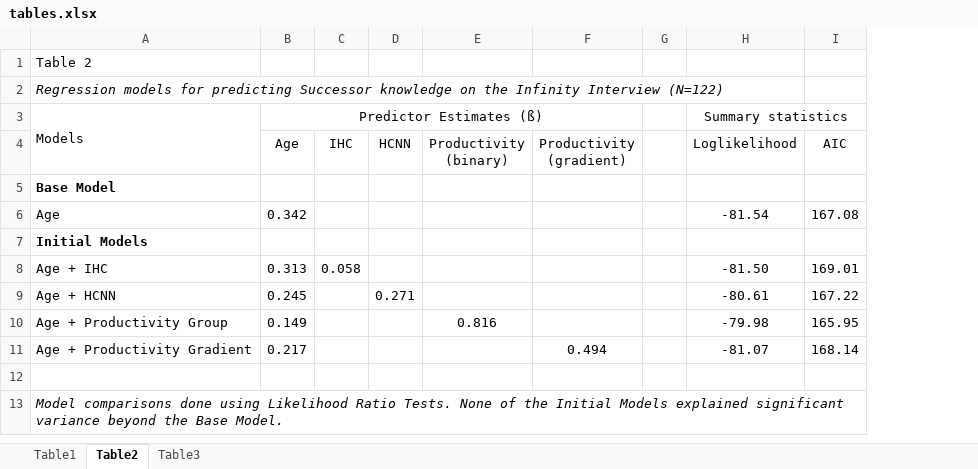
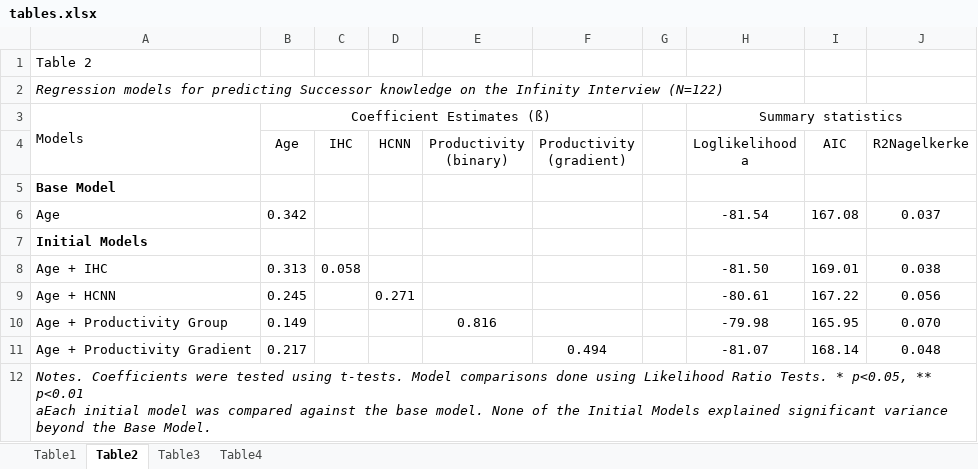
Before and after one commit to rosemschneider/recursion, an Excel workbook: tables.xlsx, sheet Table2, drawn as a sheet; values as stored, in another font and other column widths than the file's, no borders; removed rows and columns are numbered as before the commit, all else as after; ↵ is a line break in a cell; the diff names each change by its address in the sheet, - before the commit and + after, or states it on an @@ line.

Commit message:
updated figures and regression tables

```diff
--- a/tables.xlsx (sheet Table2)
+++ b/tables.xlsx (sheet Table2)
+sheet tab: Table4
+column J (R2Nagelkerke), rows 6-11: 0.037 |  | 0.038 | 0.056 | 0.070 | 0.048
-B3 (Age): Predictor Estimates (ß)
+B3 (Age): Coefficient Estimates (ß)
-H4: Loglikelihood
+H4: Loglikelihood a
-row 12: (empty)
-A12: Model comparisons done using Likelihood Ratio Tests. None of…
+A12: Notes. Coefficients were tested using t-tests. Model comparisons done using Likelihood Ratio Tests. * p<0.05, ** p<0.01 ↵ aEach initial model was compared against the base model. None of…
+A12:J12 merged
```
Also changed, not shown: sheet Table3, 5 other files.
